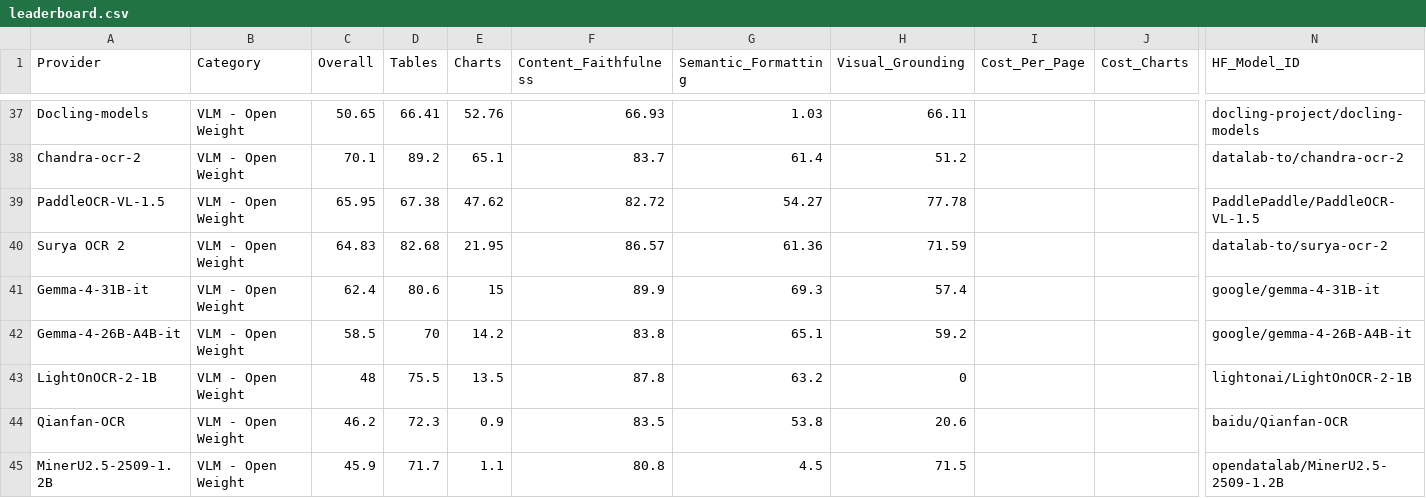
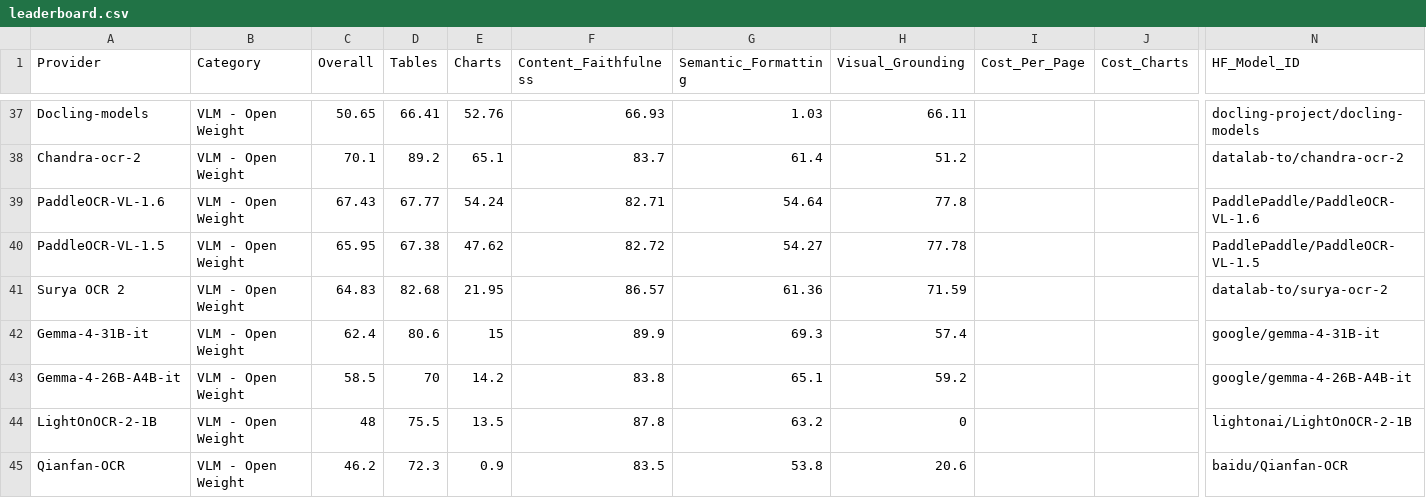
Before and after one commit to Firas013/ArabicFinBench, a CSV file: leaderboard.csv, drawn as a sheet; only a part is shown, gaps mark what is left out; the shorter side is filled out with more unchanged rows; rows hold the shown columns only; the diff names each change by its address in the sheet, - before the commit and + after, or states it on an @@ line.

Commit message:
Add PaddleOCR-VL-1.6 parse pipelines (#44)
Add OCR, table, and full-pipeline variants for PaddleOCR-VL-1.6. Extend the
PaddleOCR provider to accept a configurable served_model_name (defaulting to
the 1.5 model) so the 1.6 model name reaches the vLLM server. Endpoint comes
from PADDLEOCR_SERVER_URL. Add the leaderboard row and docs entries.

Co-authored-by: Boyang <boyang@Boyangs-MacBook-Pro.local>

```diff
--- a/leaderboard.csv
+++ b/leaderboard.csv
+row 39: PaddleOCR-VL-1.6 | VLM - Open Weight | 67.43 | 67.77 | 54.24 | 82.71 | 54.64 | 77.8 |  |  | PaddlePaddle/PaddleOCR-VL-1.6
```
Also changed, not shown: 3 other files.
